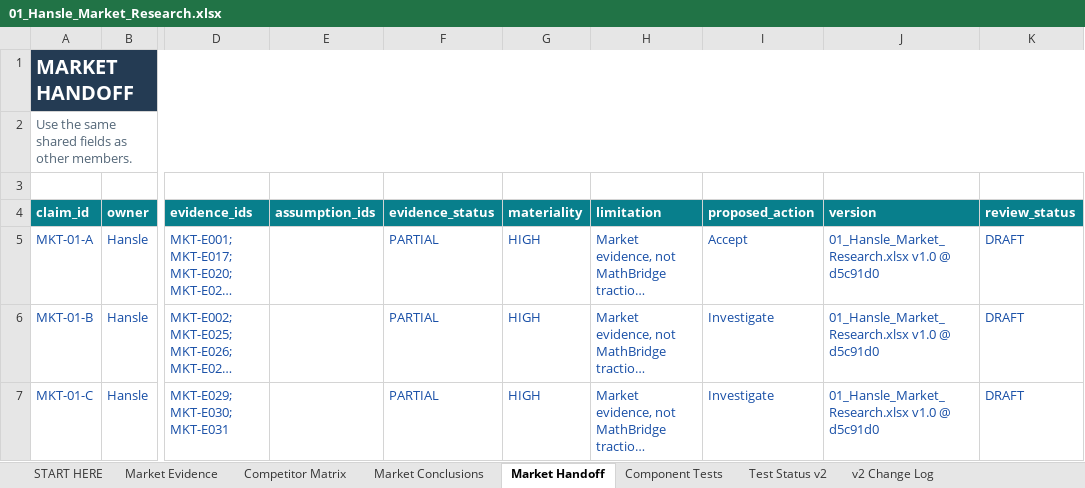
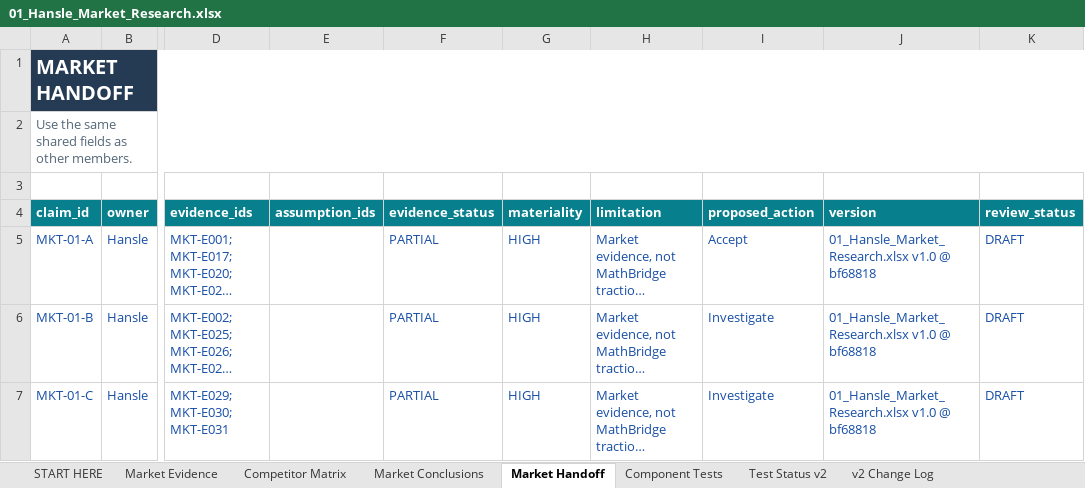
Before and after one commit to hanslelee/research-market-dump, an Excel workbook: market/out/01_Hansle_Market_Research.xlsx, sheet Market Handoff, drawn as a sheet; only a part is shown, gaps mark what is left out; long unchanged cells end in …; values as stored, in another font and other column widths than the file's, no borders; the diff covers the shown part only; the diff names each change by its address in the sheet, - before the commit and + after, or states it on an @@ line.

```diff
--- a/market/out/01_Hansle_Market_Research.xlsx (sheet Market Handoff)
+++ b/market/out/01_Hansle_Market_Research.xlsx (sheet Market Handoff)
-J5:J7 (version): 01_Hansle_Market_Research.xlsx v1.0 @ d5c91d0
+J5:J7 (version): 01_Hansle_Market_Research.xlsx v1.0 @ bf68818
```
Also changed, not shown: 5 edited cells elsewhere in this sheet, sheet Market Conclusions, sheet Market Evidence, 5 other files.
